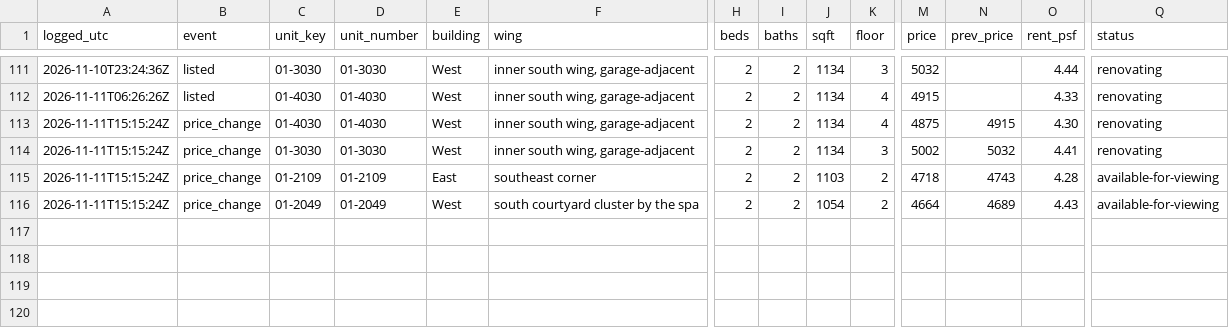
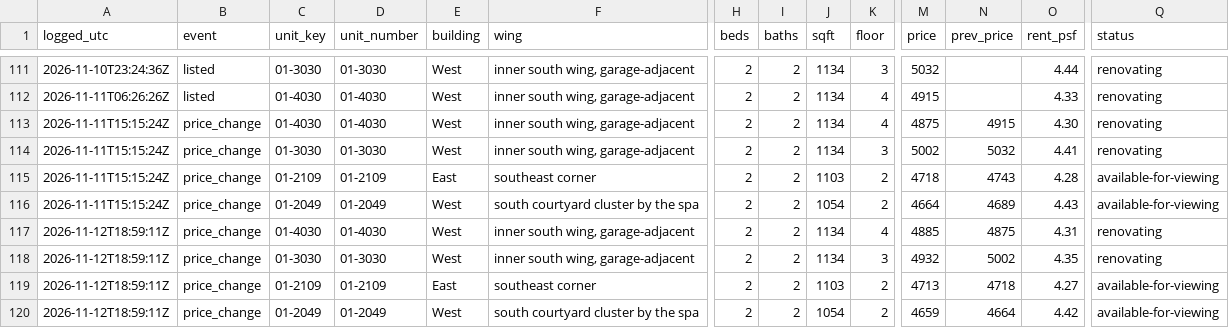
Before and after one commit to kofikid4/south-city-2bd-monitor, a CSV file: data/availability_log.csv, drawn as a sheet; only a part is shown, gaps mark what is left out; rows hold the shown columns only; the diff names each change by its address in the sheet, - before the commit and + after, or states it on an @@ line.

```diff
--- a/data/availability_log.csv
+++ b/data/availability_log.csv
+row 117: 2026-11-12T18:59:11Z | price_change | 01-4030 | 01-4030 | West | inner south wing, garage-adjacent | 2 | 2 | 1134 | 4 | 4885 | 4875 | 4.31 | renovating
+row 118: 2026-11-12T18:59:11Z | price_change | 01-3030 | 01-3030 | West | inner south wing, garage-adjacent | 2 | 2 | 1134 | 3 | 4932 | 5002 | 4.35 | renovating
+row 119: 2026-11-12T18:59:11Z | price_change | 01-2109 | 01-2109 | East | southeast corner | 2 | 2 | 1103 | 2 | 4713 | 4718 | 4.27 | available-for-viewing
+row 120: 2026-11-12T18:59:11Z | price_change | 01-2049 | 01-2049 | West | south courtyard cluster by the spa | 2 | 2 | 1054 | 2 | 4659 | 4664 | 4.42 | available-for-viewing
```
Also changed, not shown: 3 other files.
